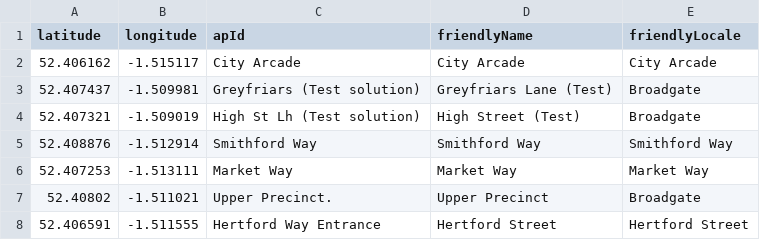
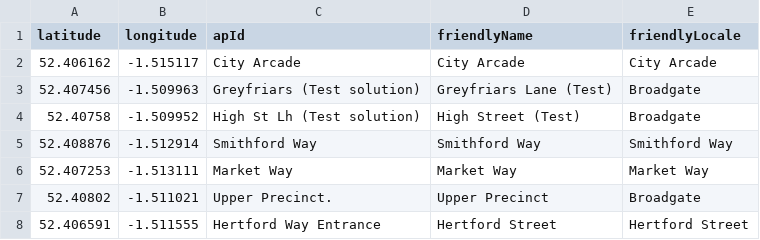
Before and after one commit to coventry-city-council/coventry-city-council.github.io, a CSV file: iot/legacy/devices.csv, drawn as a sheet.

Commit message:
Update devices.csv

```diff
--- a/iot/legacy/devices.csv
+++ b/iot/legacy/devices.csv
@@ -2,4 +2,4 @@ latitude,longitude,apId,friendlyName,friendlyLocale
 52.406162,-1.515117,City Arcade,City Arcade,City Arcade
-52.407437,-1.509981,Greyfriars (Test solution),Greyfriars Lane (Test),Broadgate
-52.407321,-1.509019,High St Lh (Test solution),High Street (Test),Broadgate
+52.407456,-1.509963,Greyfriars (Test solution),Greyfriars Lane (Test),Broadgate
+52.40758,-1.509952,High St Lh (Test solution),High Street (Test),Broadgate
 52.408876,-1.512914,Smithford Way,Smithford Way,Smithford Way
```
